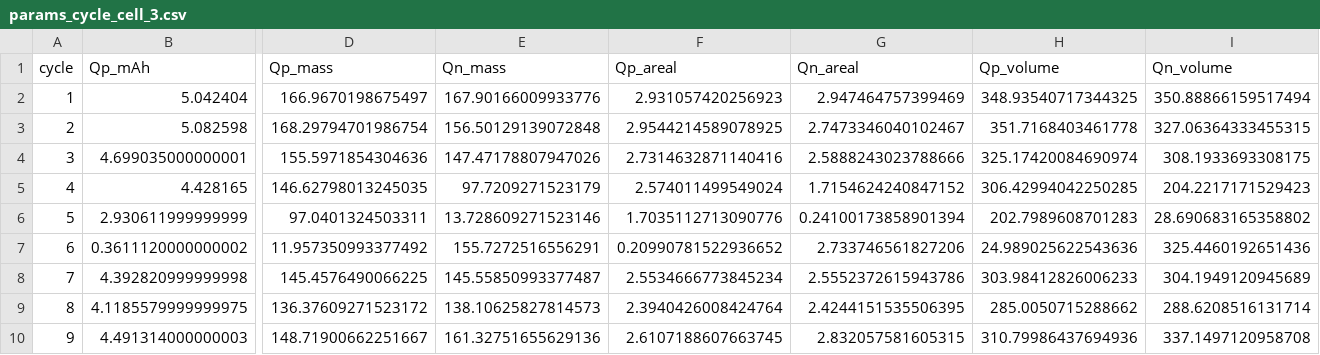
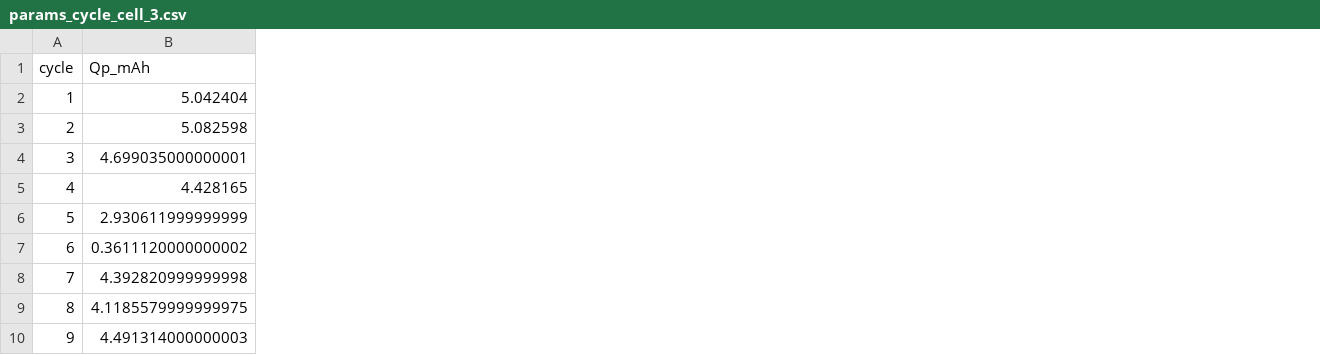
Before and after one commit to ovencrab/arbin, a CSV file: test_data/output/params_cycle_cell_3.csv, drawn as a sheet; only a part is shown, gaps mark what is left out; the diff names each change by its address in the sheet, - before the commit and + after, or states it on an @@ line.

```diff
--- a/test_data/output/params_cycle_cell_3.csv
+++ b/test_data/output/params_cycle_cell_3.csv
-column D (Qp_mass), rows 2-10: 166.9670198675497 | 168.29794701986754 | 155.5971854304636 | 146.62798013245035 | 97.0401324503311 | 11.957350993377492 | 145.4576490066225 | 136.37609271523172 | 148.71900662251667
-column E (Qn_mass), rows 2-10: 167.90166009933776 | 156.50129139072848 | 147.47178807947026 | 97.7209271523179 | 13.728609271523146 | 155.7272516556291 | 145.55850993377487 | 138.10625827814573 | 161.32751655629136
-column F (Qp_areal), rows 2-10: 2.931057420256923 | 2.9544214589078925 | 2.7314632871140416 | 2.574011499549024 | 1.7035112713090776 | 0.20990781522936652 | 2.5534666773845234 | 2.3940426008424764 | 2.6107188607663745
-column G (Qn_areal), rows 2-10: 2.947464757399469 | 2.7473346040102467 | 2.5888243023788666 | 1.7154624240847152 | 0.24100173858901394 | 2.733746561827206 | 2.5552372615943786 | 2.4244151535506395 | 2.832057581605315
-column H (Qp_volume), rows 2-10: 348.93540717344325 | 351.7168403461778 | 325.17420084690974 | 306.42994042250285 | 202.7989608701283 | 24.989025622543636 | 303.98412826006233 | 285.0050715288662 | 310.79986437694936
-column I (Qn_volume), rows 2-10: 350.88866159517494 | 327.06364333455315 | 308.1933693308175 | 204.2217171529423 | 28.690683165358802 | 325.4460192651436 | 304.1949120945689 | 288.6208516131714 | 337.1497120958708
```
Also changed, not shown: test_data/output/params_cycle_cell_1.csv, test_data/output/params_cycle_cell_2.csv, 10 other files.
